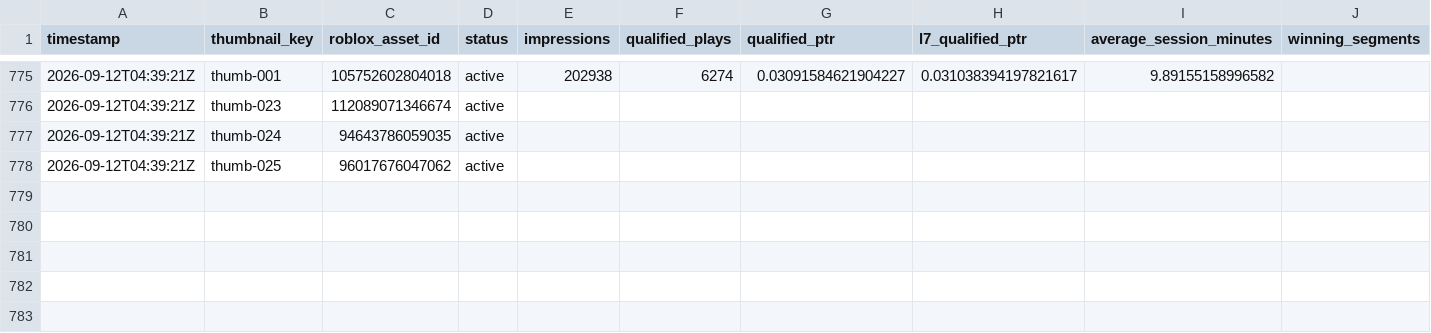
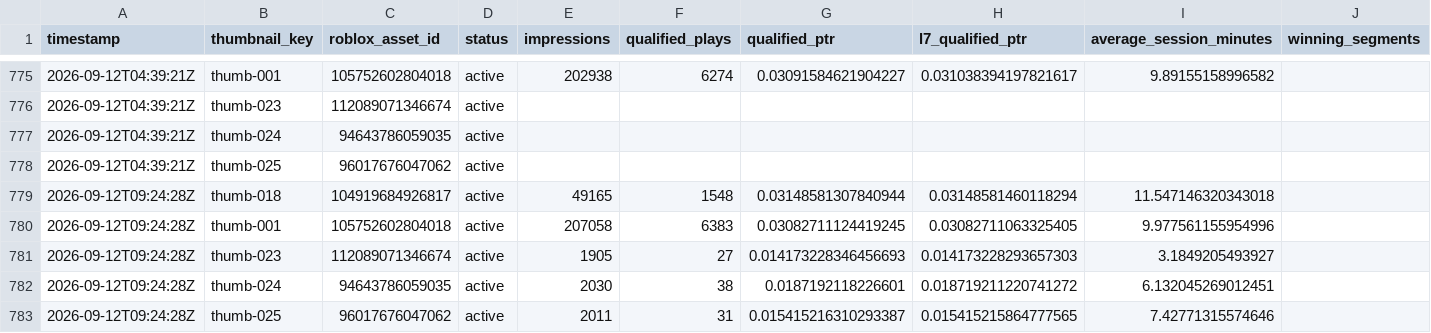
Before and after one commit to ryanzav/roblox-thumbnail-manager, a CSV file: data/metrics.csv, drawn as a sheet; only a part is shown, gaps mark what is left out; the diff names each change by its address in the sheet, - before the commit and + after, or states it on an @@ line.

Commit message:
Update thumbnail metrics and queue

```diff
--- a/data/metrics.csv
+++ b/data/metrics.csv
+row 779: 2026-09-12T09:24:28Z | thumb-018 | 104919684926817 | active | 49165 | 1548 | 0.03148581307840944 | 0.03148581460118294 | 11.547146320343018
+row 780: 2026-09-12T09:24:28Z | thumb-001 | 105752602804018 | active | 207058 | 6383 | 0.03082711124419245 | 0.03082711063325405 | 9.977561155954996
+row 781: 2026-09-12T09:24:28Z | thumb-023 | 112089071346674 | active | 1905 | 27 | 0.014173228346456693 | 0.014173228293657303 | 3.1849205493927
+row 782: 2026-09-12T09:24:28Z | thumb-024 | 94643786059035 | active | 2030 | 38 | 0.0187192118226601 | 0.018719211220741272 | 6.132045269012451
+row 783: 2026-09-12T09:24:28Z | thumb-025 | 96017676047062 | active | 2011 | 31 | 0.015415216310293387 | 0.015415215864777565 | 7.42771315574646
```
Also changed, not shown: data/thumbnails.csv, docs/data/metrics.csv, 3 other files.
